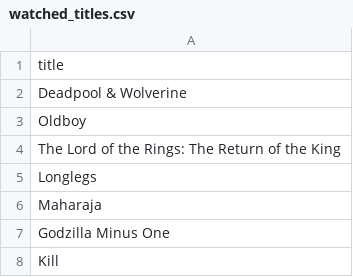
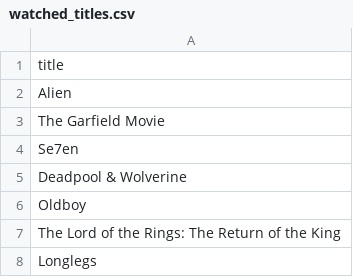
Before and after one commit to subhnet/subh-movie-tracker, a CSV file: watched_titles.csv, drawn as a sheet; only a part is shown; the shorter side is filled out with more unchanged rows.

```diff
--- a/watched_titles.csv
+++ b/watched_titles.csv
@@ -1,2 +1,5 @@
 title
+Alien
+The Garfield Movie
+Se7en
 Deadpool & Wolverine
```
Also changed, not shown: wants_titles.csv.
